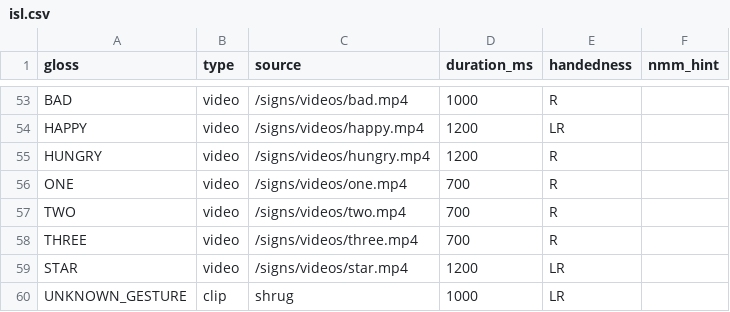
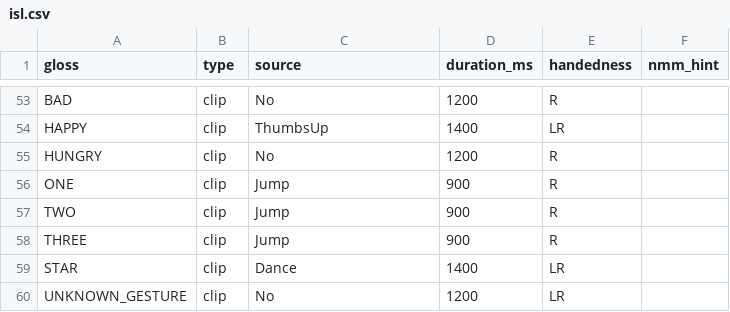
Before and after one commit to Arun07AK/vaani, a CSV file: public/signs/isl.csv, drawn as a sheet; only a part is shown, gaps mark what is left out; the diff covers the shown part only; the diff names each change by its address in the sheet, - before the commit and + after, or states it on an @@ line.

Commit message:
feat: phase 6 robot avatar + emote mapping + stars + reset key
- public/avatars/vaani.glb: swap Soldier → RobotExpressive (464KB, public
  three.js sample). Has named one-shot emotes: Wave, Yes, No, ThumbsUp,
  Jump, Dance + loops Idle/Walking/Running.
- public/signs/isl.csv: remap 50+OOV signs → RobotExpressive clip names.
  HELLO→Wave, THANK-YOU→ThumbsUp, YES→Yes, NO/WHAT/WH→No, EARTH→Dance,
  ASTRONAUT/YOU/NUM→Jump. Every sign has a visible motion cue.
- AvatarStage:
  - Idle plays on mount, returns on reset
  - One-shot clips set LoopOnce + clampWhenFinished for play-and-hold
  - timeScale boost on nmm='neg' for emphasis
  - drei <Stars> background (2800 stars, subtle fade) → Space Odyssey
  - purple point light for scene mood
  - R key resets queue (ignored in input/textarea focus)
- Build clean; 12/12 glossify tests still green

Live: https://vaani-gold.vercel.app (production, 43s deploy)

```diff
--- a/public/signs/isl.csv
+++ b/public/signs/isl.csv
-B53:B59 (type): video
+B53:B59 (type): clip
-C53 (source): /signs/videos/bad.mp4
+C53 (source): No
-D53 (duration_ms): 1000
+D53 (duration_ms): 1200
-C54 (source): /signs/videos/happy.mp4
+C54 (source): ThumbsUp
-D54 (duration_ms): 1200
+D54 (duration_ms): 1400
-C55 (source): /signs/videos/hungry.mp4
+C55 (source): No
-C56 (source): /signs/videos/one.mp4
+C56 (source): Jump
-D56:D58 (duration_ms): 700
+D56:D58 (duration_ms): 900
-C57 (source): /signs/videos/two.mp4
+C57 (source): Jump
-C58 (source): /signs/videos/three.mp4
+C58 (source): Jump
-C59 (source): /signs/videos/star.mp4
+C59 (source): Dance
-D59 (duration_ms): 1200
+D59 (duration_ms): 1400
-C60 (source): shrug
+C60 (source): No
-D60 (duration_ms): 1000
+D60 (duration_ms): 1200
```
Also changed, not shown: 117 edited cells elsewhere in this file, 2 other files.
